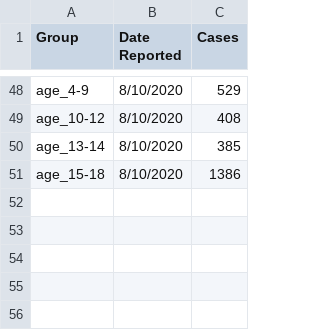
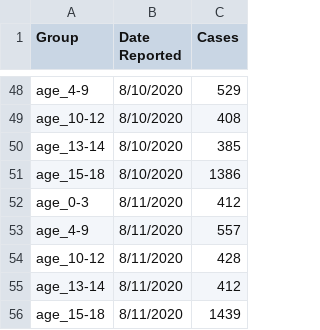
Before and after one commit to anthonydfnguyen/occovidmanualdata, a CSV file: occhildcases.csv, drawn as a sheet; only a part is shown, gaps mark what is left out.

Commit message:
8/11/2020

```diff
--- a/occhildcases.csv
+++ b/occhildcases.csv
@@ -51 +51,6 @@ age_13-14,8/10/2020,385
 age_15-18,8/10/2020,1386
+age_0-3,8/11/2020,412
+age_4-9,8/11/2020,557
+age_10-12,8/11/2020,428
+age_13-14,8/11/2020,412
+age_15-18,8/11/2020,1439
```
